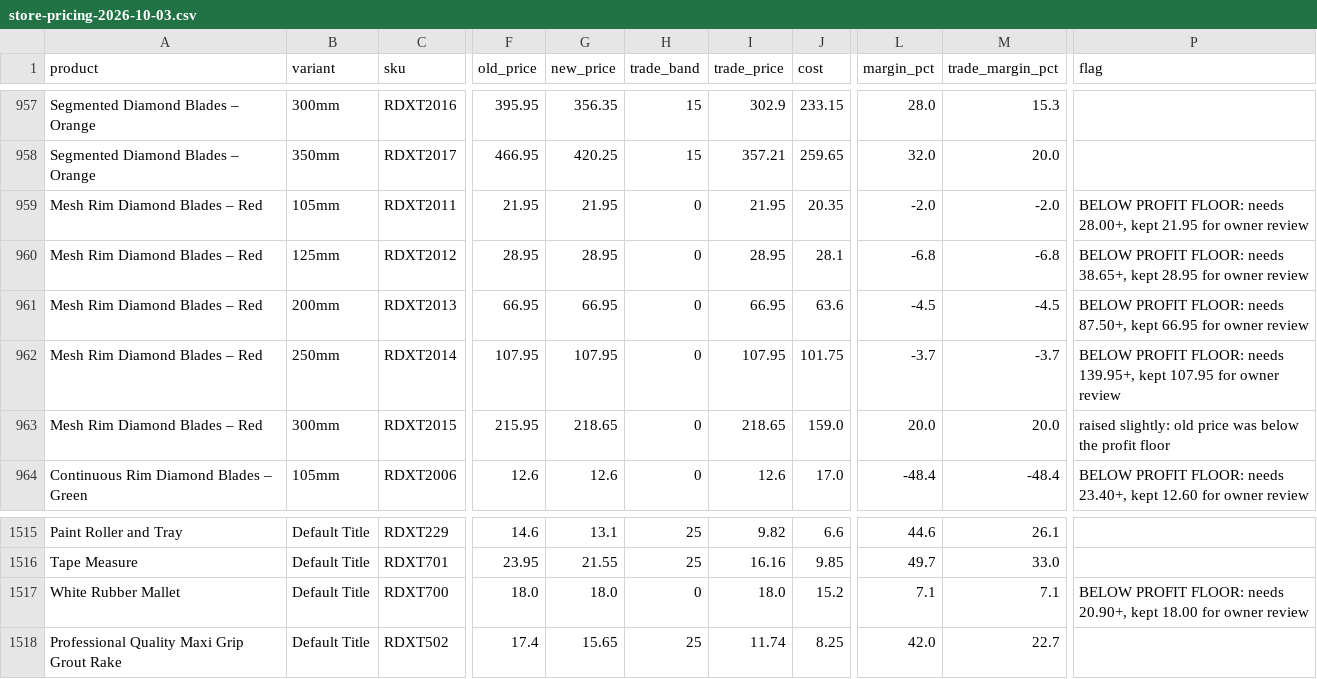
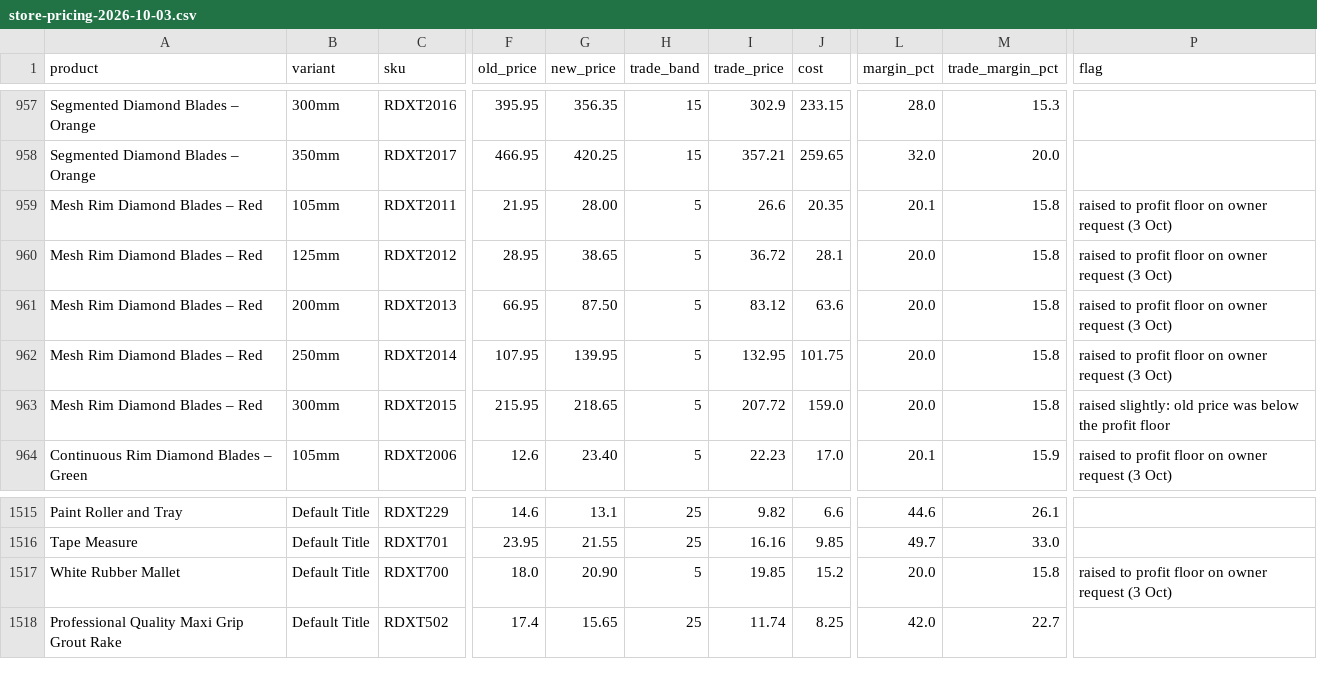
Before and after one commit to 13256-spec/Excellent-Tiling-Services-, a CSV file: store-content/pricing/store-pricing-2026-10-03.csv, drawn as a sheet; only a part is shown, gaps mark what is left out; the diff covers the shown part only; the diff names each change by its address in the sheet, - before the commit and + after, or states it on an @@ line.

```diff
--- a/store-content/pricing/store-pricing-2026-10-03.csv
+++ b/store-content/pricing/store-pricing-2026-10-03.csv
-G959 (new_price): 21.95
+G959 (new_price): 28.00
-H959:H964 (trade_band): 0
+H959:H964 (trade_band): 5
-I959 (trade_price): 21.95
+I959 (trade_price): 26.6
-L959 (margin_pct): -2.0
+L959 (margin_pct): 20.1
-M959 (trade_margin_pct): -2.0
+M959 (trade_margin_pct): 15.8
-P959 (flag): BELOW PROFIT FLOOR: needs 28.00+, kept 21.95 for owner review
+P959 (flag): raised to profit floor on owner request (3 Oct)
-G960 (new_price): 28.95
+G960 (new_price): 38.65
-I960 (trade_price): 28.95
+I960 (trade_price): 36.72
-L960 (margin_pct): -6.8
+L960 (margin_pct): 20.0
-M960 (trade_margin_pct): -6.8
+M960 (trade_margin_pct): 15.8
-P960 (flag): BELOW PROFIT FLOOR: needs 38.65+, kept 28.95 for owner review
+P960 (flag): raised to profit floor on owner request (3 Oct)
-G961 (new_price): 66.95
+G961 (new_price): 87.50
-I961 (trade_price): 66.95
+I961 (trade_price): 83.12
-L961 (margin_pct): -4.5
+L961 (margin_pct): 20.0
-M961 (trade_margin_pct): -4.5
+M961 (trade_margin_pct): 15.8
-P961 (flag): BELOW PROFIT FLOOR: needs 87.50+, kept 66.95 for owner review
+P961 (flag): raised to profit floor on owner request (3 Oct)
-G962 (new_price): 107.95
+G962 (new_price): 139.95
-I962 (trade_price): 107.95
+I962 (trade_price): 132.95
-L962 (margin_pct): -3.7
+L962 (margin_pct): 20.0
-M962 (trade_margin_pct): -3.7
+M962 (trade_margin_pct): 15.8
-P962 (flag): BELOW PROFIT FLOOR: needs 139.95+, kept 107.95 for owner review
+P962 (flag): raised to profit floor on owner request (3 Oct)
-I963 (trade_price): 218.65
+I963 (trade_price): 207.72
-M963 (trade_margin_pct): 20.0
+M963 (trade_margin_pct): 15.8
-G964 (new_price): 12.6
+G964 (new_price): 23.40
-I964 (trade_price): 12.6
+I964 (trade_price): 22.23
-L964 (margin_pct): -48.4
+L964 (margin_pct): 20.1
-M964 (trade_margin_pct): -48.4
+M964 (trade_margin_pct): 15.9
-P964 (flag): BELOW PROFIT FLOOR: needs 23.40+, kept 12.60 for owner review
+P964 (flag): raised to profit floor on owner request (3 Oct)
-G1517 (new_price): 18.0
+G1517 (new_price): 20.90
-H1517 (trade_band): 0
+H1517 (trade_band): 5
-I1517 (trade_price): 18.0
+I1517 (trade_price): 19.85
-L1517 (margin_pct): 7.1
+L1517 (margin_pct): 20.0
-M1517 (trade_margin_pct): 7.1
+M1517 (trade_margin_pct): 15.8
-P1517 (flag): BELOW PROFIT FLOOR: needs 20.90+, kept 18.00 for owner review
+P1517 (flag): raised to profit floor on owner request (3 Oct)
```
Also changed, not shown: 36 edited cells elsewhere in this file, 2 other files.
